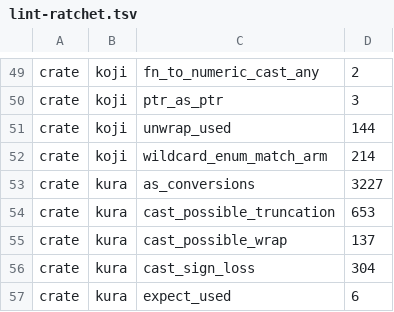
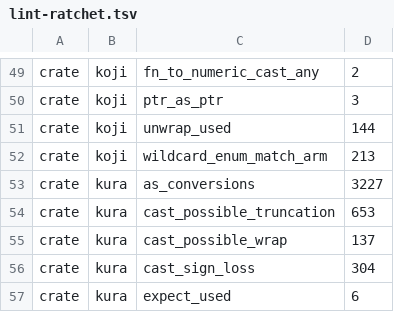
Before and after one commit to a-kaibu/masu, a TSV file: tools/ci/lint-ratchet.tsv, drawn as a sheet; only a part is shown, gaps mark what is left out.

```diff
--- a/tools/ci/lint-ratchet.tsv
+++ b/tools/ci/lint-ratchet.tsv
@@ -51,3 +51,3 @@ crate	koji	ptr_as_ptr	3
 crate	koji	unwrap_used	144
-crate	koji	wildcard_enum_match_arm	214
+crate	koji	wildcard_enum_match_arm	213
 crate	kura	as_conversions	3227
```
Also changed, not shown: 3 other files.
